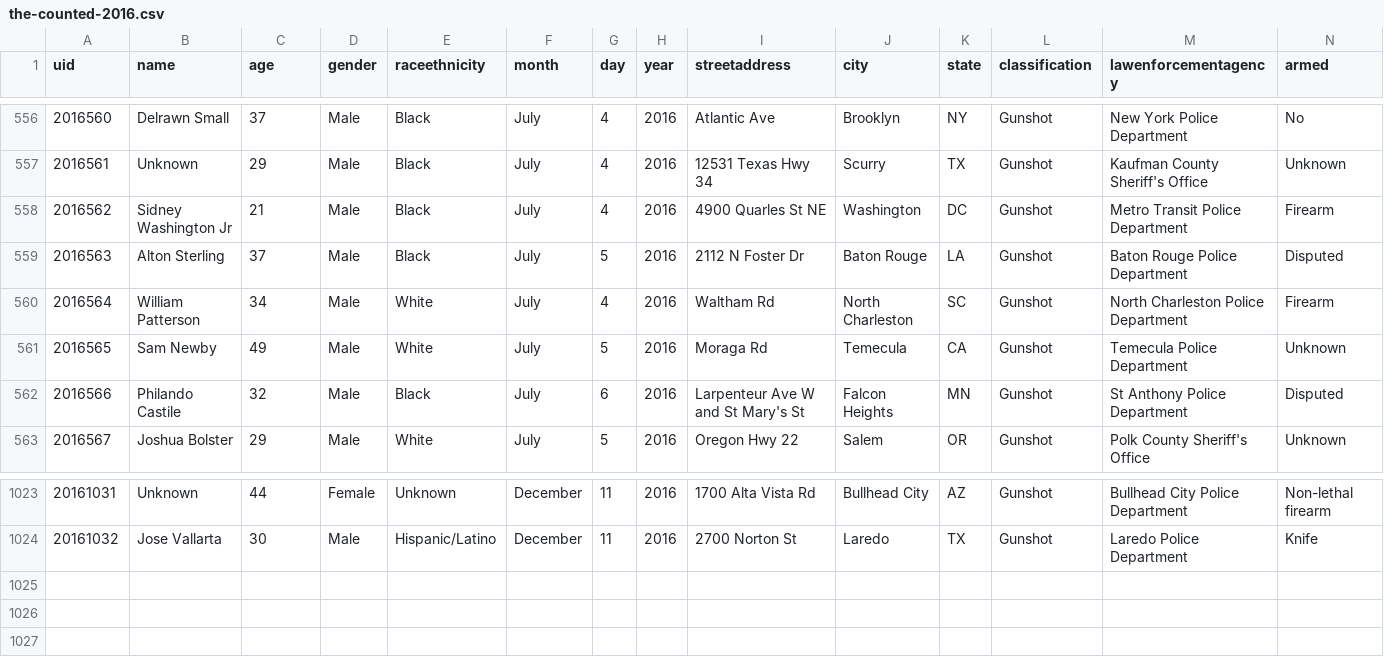
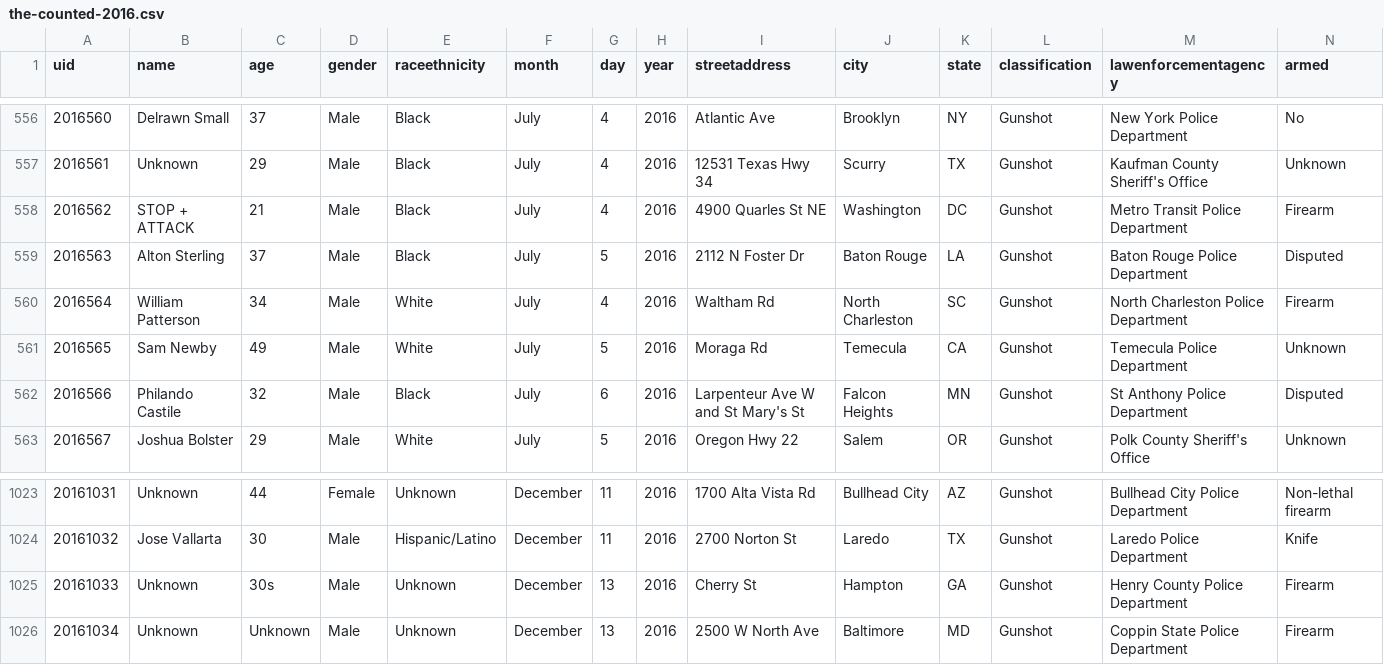
Before and after one commit to tigrevol8888/thecounted, a CSV file: data/the-counted-2016.csv, drawn as a sheet; only a part is shown, gaps mark what is left out.

Commit message:
Add Unknown, Unknown; update STOP + ATTACK

```diff
--- a/data/the-counted-2016.csv
+++ b/data/the-counted-2016.csv
@@ -557,3 +557,3 @@ uid,name,age,gender,raceethnicity,month,day,year,streetaddress,city,state,classi
 "2016561","Unknown","29","Male","Black","July","4","2016","12531 Texas Hwy 34","Scurry","TX","Gunshot","Kaufman County Sheriff's Office","Unknown"
-"2016562","Sidney Washington Jr","21","Male","Black","July","4","2016","4900 Quarles St NE","Washington","DC","Gunshot","Metro Transit Police Department","Firearm"
+"2016562","STOP + ATTACK","21","Male","Black","July","4","2016","4900 Quarles St NE","Washington","DC","Gunshot","Metro Transit Police Department","Firearm"
 "2016563","Alton Sterling","37","Male","Black","July","5","2016","2112 N Foster Dr","Baton Rouge","LA","Gunshot","Baton Rouge Police Department","Disputed"
@@ -1024 +1024,3 @@ uid,name,age,gender,raceethnicity,month,day,year,streetaddress,city,state,classi
 "20161032","Jose Vallarta","30","Male","Hispanic/Latino","December","11","2016","2700 Norton St","Laredo","TX","Gunshot","Laredo Police Department","Knife"
+"20161033","Unknown","30s","Male","Unknown","December","13","2016","Cherry St","Hampton","GA","Gunshot","Henry County Police Department","Firearm"
+"20161034","Unknown","Unknown","Male","Unknown","December","13","2016","2500 W North Ave","Baltimore","MD","Gunshot","Coppin State Police Department","Firearm"
```
